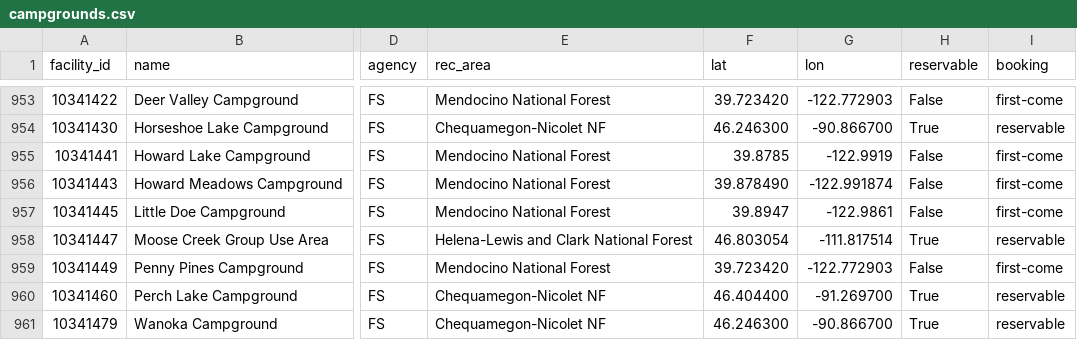
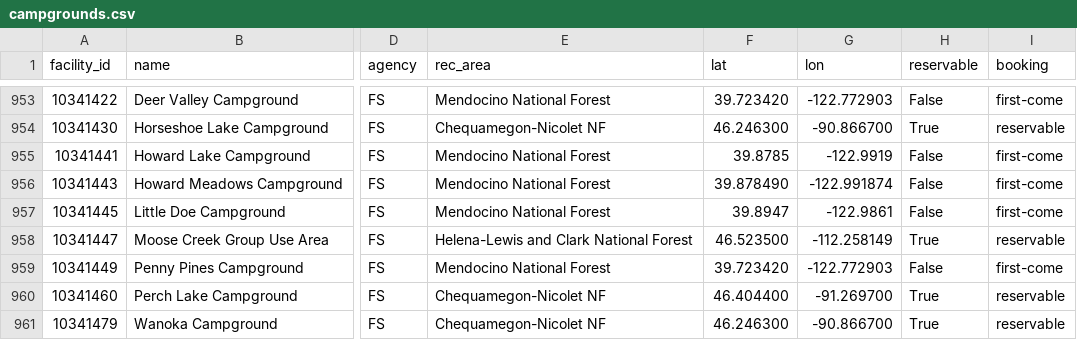
Before and after one commit to kirkwood-justin/campsite-atlas-data, a CSV file: campgrounds.csv, drawn as a sheet; only a part is shown, gaps mark what is left out; the diff names each change by its address in the sheet, - before the commit and + after, or states it on an @@ line.

```diff
--- a/campgrounds.csv
+++ b/campgrounds.csv
-F958 (lat): 46.803054
+F958 (lat): 46.523500
-G958 (lon): -111.817514
+G958 (lon): -112.258149
```
Also changed, not shown: 2 other files.
